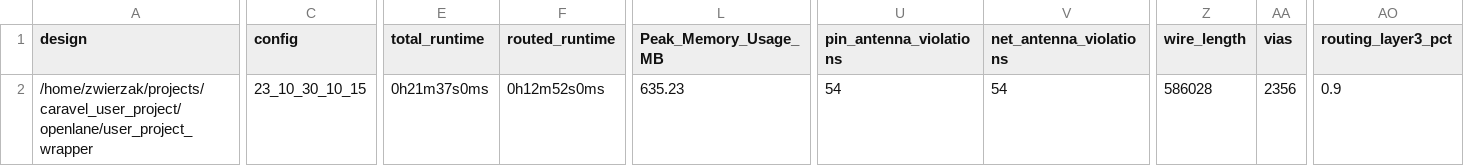
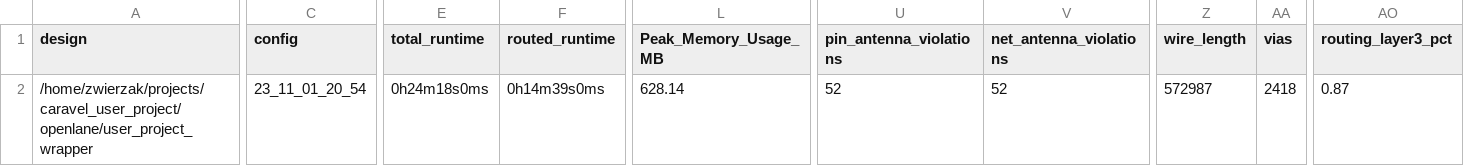
Before and after one commit to embelon/caravel-sky130-opamp-cascode, a CSV file: signoff/user_project_wrapper/metrics.csv, drawn as a sheet; only a part is shown, gaps mark what is left out; the diff covers the shown part only; the diff names each change by its address in the sheet, - before the commit and + after, or states it on an @@ line.

```diff
--- a/signoff/user_project_wrapper/metrics.csv
+++ b/signoff/user_project_wrapper/metrics.csv
-C2 (config): 23_10_30_10_15
+C2 (config): 23_11_01_20_54
-E2 (total_runtime): 0h21m37s0ms
+E2 (total_runtime): 0h24m18s0ms
-F2 (routed_runtime): 0h12m52s0ms
+F2 (routed_runtime): 0h14m39s0ms
-L2 (Peak_Memory_Usage_MB): 635.23
+L2 (Peak_Memory_Usage_MB): 628.14
-U2 (pin_antenna_violations): 54
+U2 (pin_antenna_violations): 52
-V2 (net_antenna_violations): 54
+V2 (net_antenna_violations): 52
-Z2 (wire_length): 586028
+Z2 (wire_length): 572987
-AA2 (vias): 2356
+AA2 (vias): 2418
-AO2 (routing_layer3_pct): 0.9
+AO2 (routing_layer3_pct): 0.87
```
Also changed, not shown: 2 edited cells elsewhere in this file, 21 other files.
